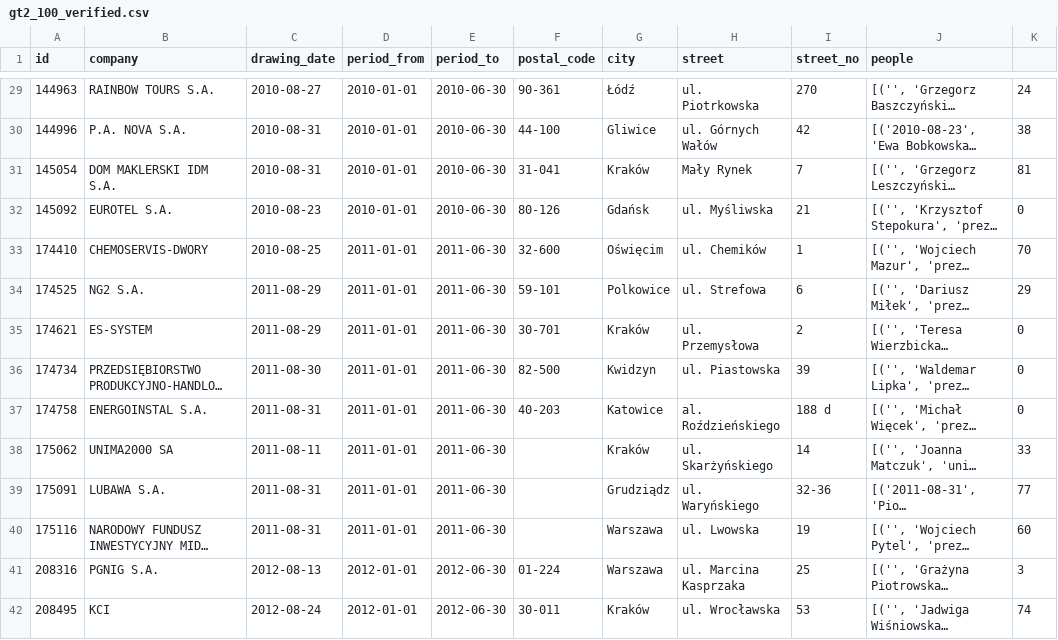
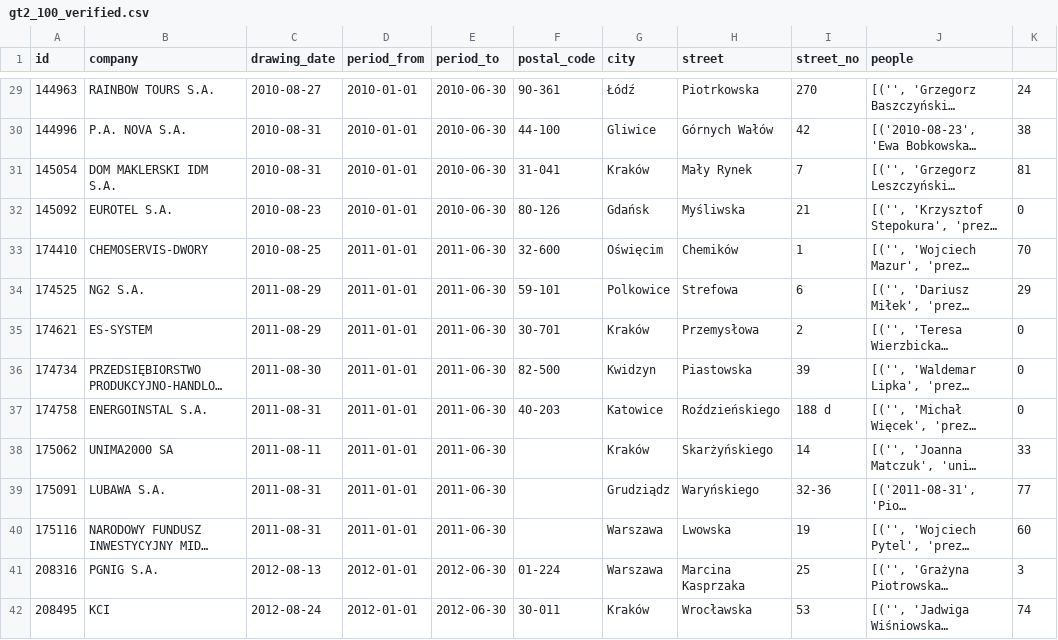
Before and after one commit to CLARIN-PL/clex, a CSV file: data/task4-train/gt2_100_verified.csv, drawn as a sheet; only a part is shown, gaps mark what is left out; long unchanged cells end in …; the diff covers the shown part only; the diff names each change by its address in the sheet, - before the commit and + after, or states it on an @@ line.

```diff
--- a/data/task4-train/gt2_100_verified.csv
+++ b/data/task4-train/gt2_100_verified.csv
-H29 (street): ul. Piotrkowska
+H29 (street): Piotrkowska
-H30 (street): ul. Górnych Wałów
+H30 (street): Górnych Wałów
-H32 (street): ul. Myśliwska
+H32 (street): Myśliwska
-H33 (street): ul. Chemików
+H33 (street): Chemików
-H34 (street): ul. Strefowa
+H34 (street): Strefowa
-H35 (street): ul. Przemysłowa
+H35 (street): Przemysłowa
-H36 (street): ul. Piastowska
+H36 (street): Piastowska
-H37 (street): al. Roździeńskiego
+H37 (street): Roździeńskiego
-H38 (street): ul. Skarżyńskiego
+H38 (street): Skarżyńskiego
-H39 (street): ul. Waryńskiego
+H39 (street): Waryńskiego
-H40 (street): ul. Lwowska
+H40 (street): Lwowska
-H41 (street): ul. Marcina Kasprzaka
+H41 (street): Marcina Kasprzaka
-H42 (street): ul. Wrocławska
+H42 (street): Wrocławska
```
Also changed, not shown: 75 edited cells elsewhere in this file, data/task4-train/ground_truth-train-v1.csv, 13 other files.
